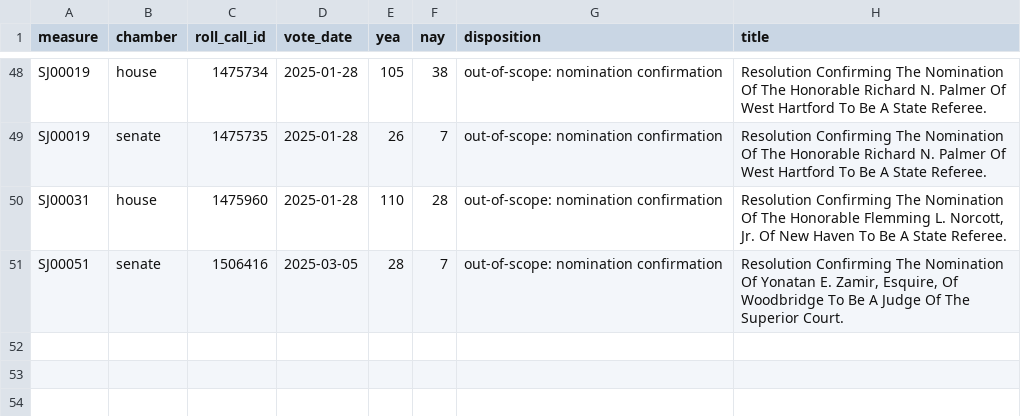
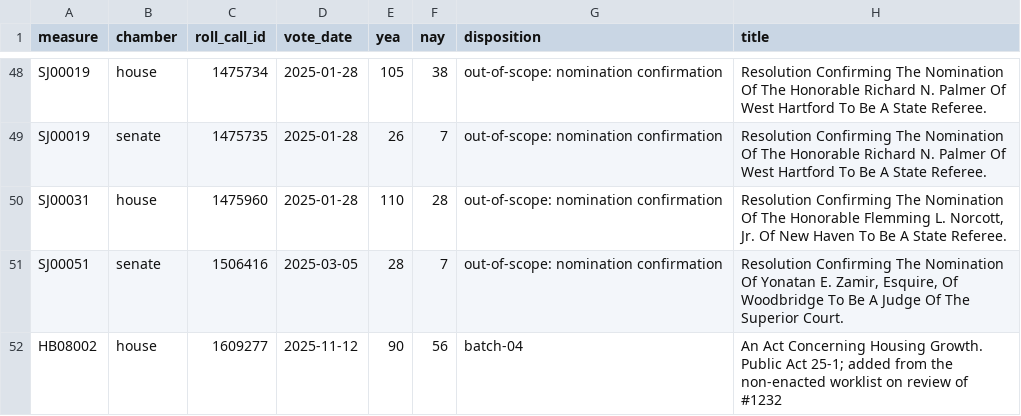
Before and after one commit to shu1513/voteapp, a TSV file: backend/evidence/rollcall/legiscan-ct-2174/survey/divided-enacted-worklist.tsv, drawn as a sheet; only a part is shown, gaps mark what is left out.

```diff
--- a/backend/evidence/rollcall/legiscan-ct-2174/survey/divided-enacted-worklist.tsv
+++ b/backend/evidence/rollcall/legiscan-ct-2174/survey/divided-enacted-worklist.tsv
@@ -51 +51,2 @@ SJ00031	house	1475960	2025-01-28	110	28	out-of-scope: nomination confirmation	Re
 SJ00051	senate	1506416	2025-03-05	28	7	out-of-scope: nomination confirmation	Resolution Confirming The Nomination Of Yonatan E. Zamir, Esquire, Of Woodbridge To Be A Judge Of The Superior Court.
+HB08002	house	1609277	2025-11-12	90	56	batch-04	An Act Concerning Housing Growth. Public Act 25-1; added from the non-enacted worklist on review of #1232
```
Also changed, not shown: backend/evidence/rollcall/legiscan-ct-2174/survey/divided-not-enacted-worklist.tsv, backend/evidence/rollcall/legiscan-mo-2169/survey/divided-not-enacted-worklist.tsv, 10 other files.
